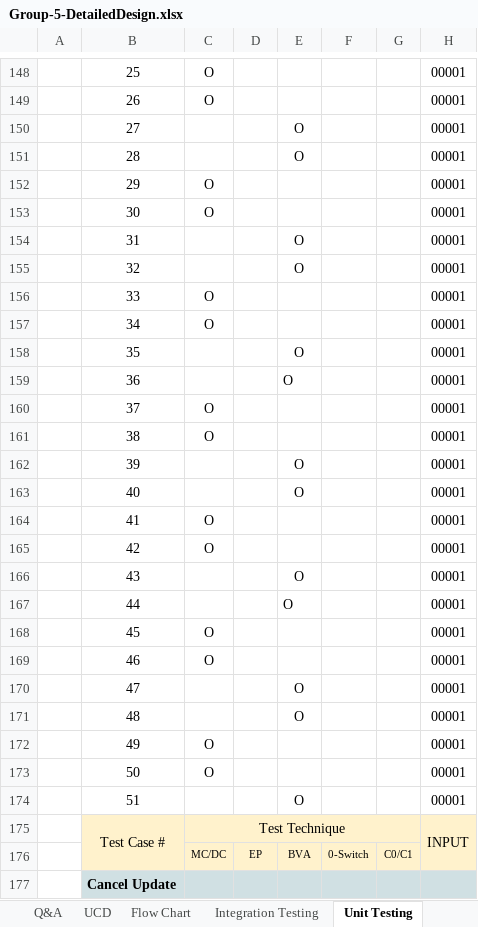
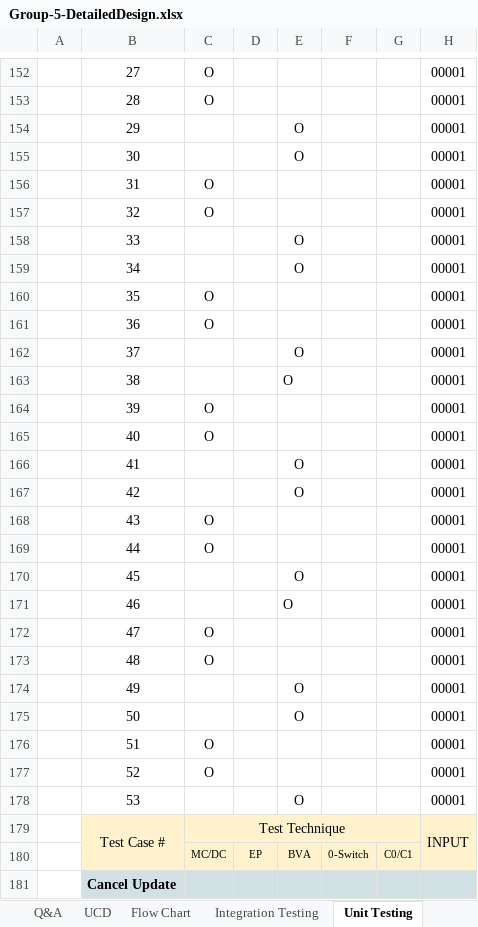
Before and after one commit to MikmikMikmikMikmik/Group-5-C-Mini-Project, an Excel workbook: Group-5-DetailedDesign.xlsx, sheet Unit Testing, drawn as a sheet; only a part is shown, gaps mark what is left out; values as stored, in another font and other column widths than the file's, no borders; charts and pictures not drawn; addresses are those after the commit; the diff covers the shown part only; the diff names each change by its address in the sheet, - before the commit and + after, or states it on an @@ line.

```diff
--- a/Group-5-DetailedDesign.xlsx (sheet Unit Testing)
+++ b/Group-5-DetailedDesign.xlsx (sheet Unit Testing)
-B152: 25
+B152: 27
-B153: 26
+B153: 28
-B154: 27
+B154: 29
-B155: 28
+B155: 30
-B156: 29
+B156: 31
-B157: 30
+B157: 32
-B158: 31
+B158: 33
-B159: 32
+B159: 34
-B160: 33
+B160: 35
-B161: 34
+B161: 36
-B162: 35
+B162: 37
-B163: 36
+B163: 38
-B164: 37
+B164: 39
-B165: 38
+B165: 40
-B166: 39
+B166: 41
-B167: 40
+B167: 42
-B168: 41
+B168: 43
-B169: 42
+B169: 44
-B170: 43
+B170: 45
-B171: 44
+B171: 46
-B172: 45
+B172: 47
-B173: 46
+B173: 48
-B174: 47
+B174: 49
-B175: 48
+B175: 50
-B176: 49
+B176: 51
-B177: 50
+B177: 52
-B178: 51
+B178: 53
```
Also changed, not shown: 4 added rows, 41 edited cells, cell formats and merged cells elsewhere in this sheet, sheet Bug Reports, sheet Q&A, other sheet tabs, formulas that keep their value, charts or pictures, Group-5-UnitTest.xlsx.
